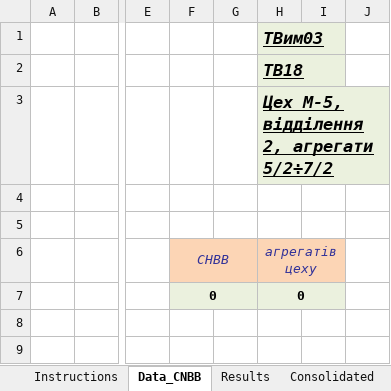
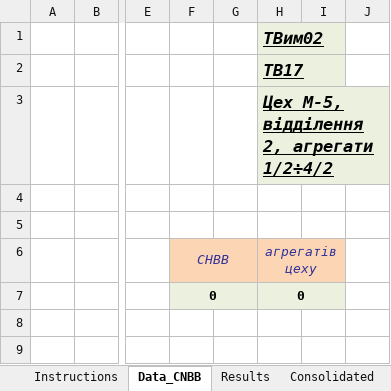
Before and after one commit to bsa-git/feathers-opcua-server, an Excel workbook: src/api/app/opcua-methods/asm-reports/data/acmM52_YearReport2-2022.xlsx, sheet Data_CNBB, drawn as a sheet; only a part is shown, gaps mark what is left out; values as stored, in another font and other column widths than the file's, no borders; conditional formats not drawn; the diff names each change by its address in the sheet, - before the commit and + after, or states it on an @@ line.

```diff
--- a/src/api/app/opcua-methods/asm-reports/data/acmM52_YearReport2-2022.xlsx (sheet Data_CNBB)
+++ b/src/api/app/opcua-methods/asm-reports/data/acmM52_YearReport2-2022.xlsx (sheet Data_CNBB)
-H1: ТВим03
+H1: ТВим02
-H2 (ТВим02): ТВ18
+H2 (ТВим02): ТВ17
-H3 (ТВим02): Цех М-5, відділення 2, агрегати 5/2÷7/2
+H3 (ТВим02): Цех М-5, відділення 2, агрегати 1/2÷4/2
```
Also changed, not shown: src/api/app/opcua-methods/asm-reports/data/acmM51_YearReport1-2022.xlsx, 10 other files.
